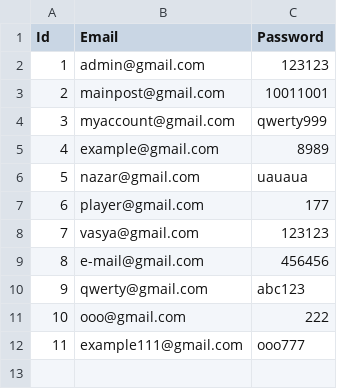
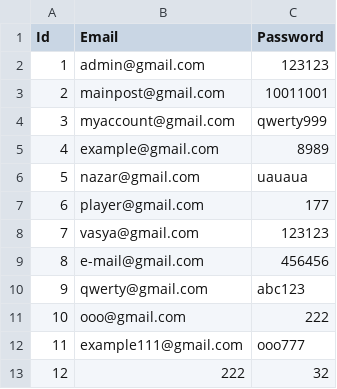
Before and after one commit to nazar1panyushchyk/GameStore-Project, a CSV file: CSV/users.csv, drawn as a sheet; the diff names each change by its address in the sheet, - before the commit and + after, or states it on an @@ line.

```diff
--- a/CSV/users.csv
+++ b/CSV/users.csv
+row 13: 12 | 222 | 32
```
Also changed, not shown: 19 other files.
